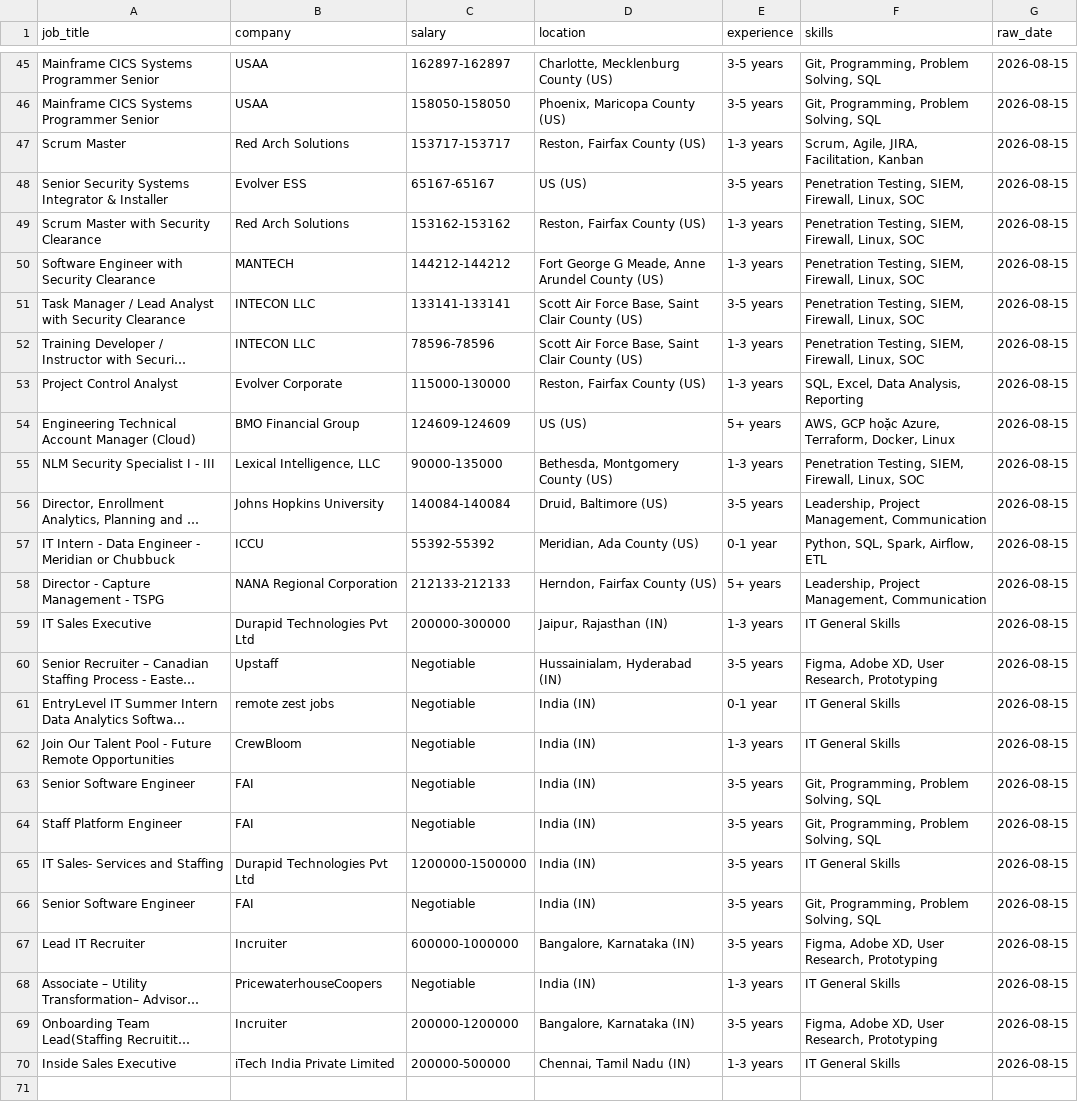
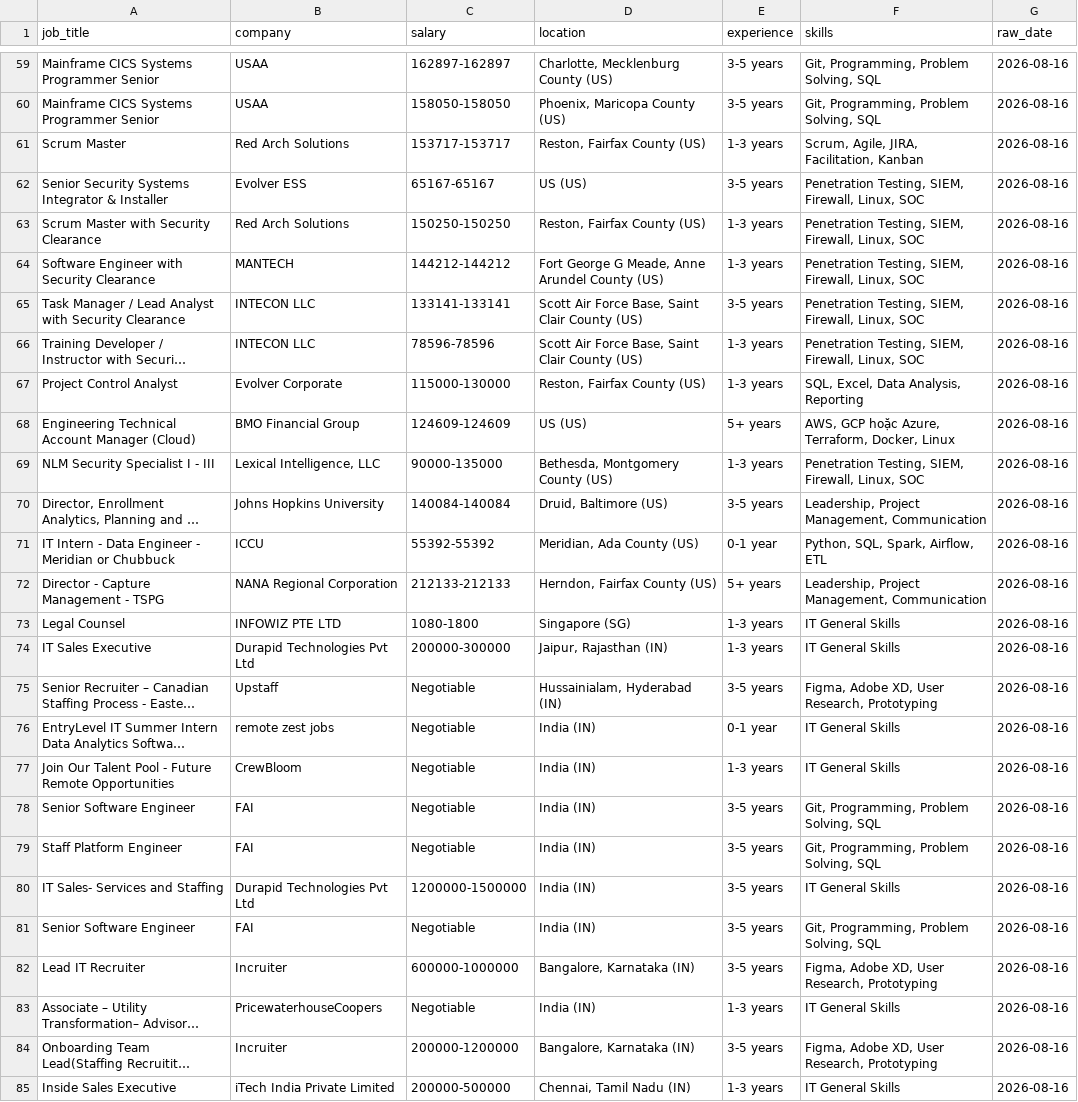
Before and after one commit to kots2915-crypto/IT-Career-Scraper, a CSV file: data/daily_job.csv, drawn as a sheet; only a part is shown, gaps mark what is left out; long unchanged cells end in …; addresses are those after the commit; the diff covers the shown part only; the diff names each change by its address in the sheet, - before the commit and + after, or states it on an @@ line.

```diff
--- a/data/daily_job.csv
+++ b/data/daily_job.csv
-G59:G72 (raw_date): 2026-08-15
+G59:G72 (raw_date): 2026-08-16
-C63 (salary): 153162-153162
+C63 (salary): 150250-150250
+row 73: Legal Counsel | INFOWIZ PTE LTD | 1080-1800 | Singapore (SG) | 1-3 years | IT General Skills | 2026-08-16
-G74:G85 (raw_date): 2026-08-15
+G74:G85 (raw_date): 2026-08-16
```
Also changed, not shown: 15 added rows, 1 removed row and 48 edited cells elsewhere in this file, data/full_history.csv.
